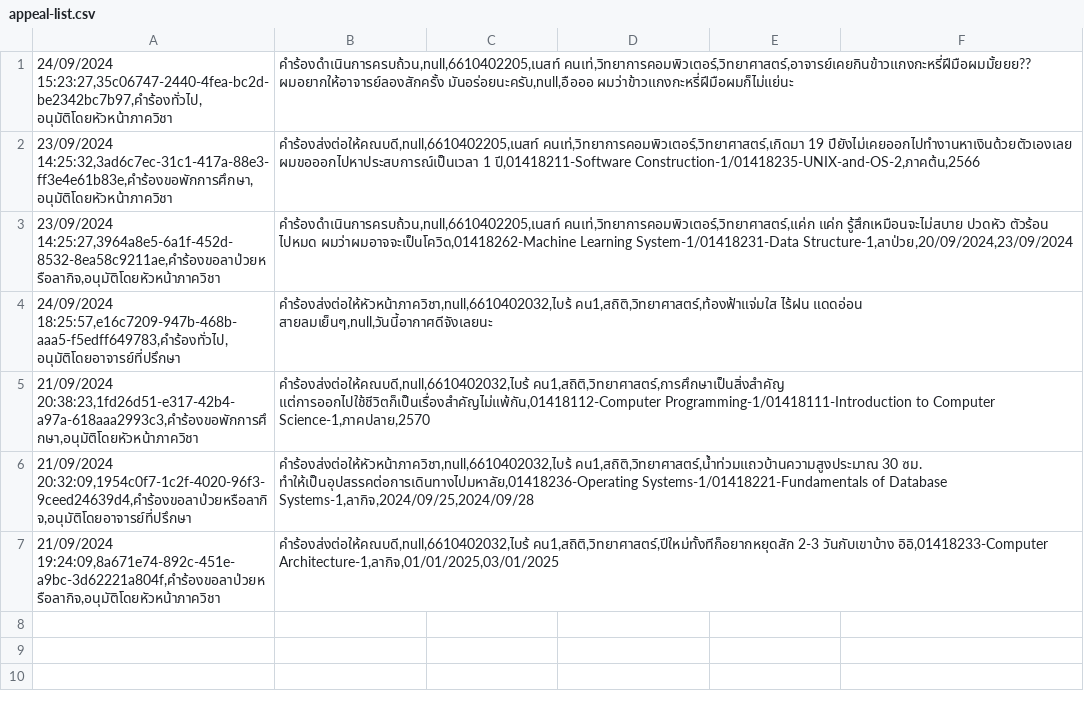
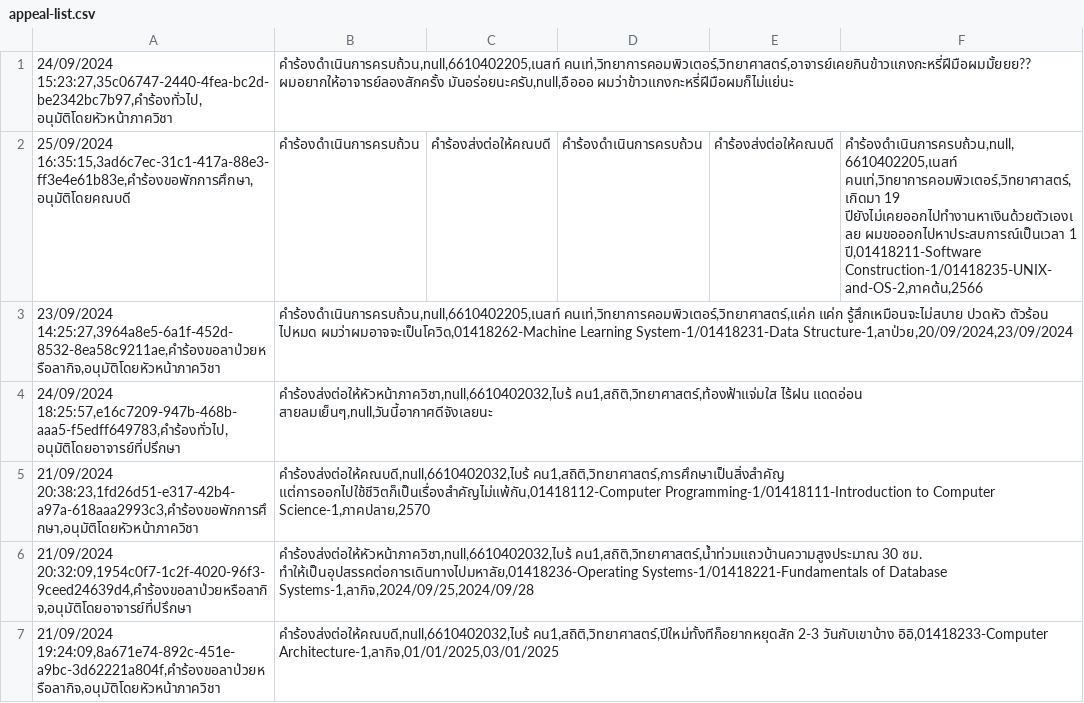
Before and after one commit to thg1rb/my-appeal, a CSV file: data/appeal-list.csv, drawn as a sheet; removed rows and columns are numbered as before the commit, all else as after; the diff names each change by its address in the sheet, - before the commit and + after, or states it on an @@ line.

Commit message:
fixed appeal table bugs

```diff
--- a/data/appeal-list.csv
+++ b/data/appeal-list.csv
-row 2: 23/09/2024 14:25:32,3ad6c7ec-31c1-417a-88e3-ff3e4e61b83e,คำร้องขอพักการศึกษา,อนุมัติโดยหัวหน้าภาควิชา | คำร้องส่งต่อให้คณบดี,null,6610402205,เนสท์ คนเท่,วิทยาการคอมพิวเตอร์,วิทยาศาสตร์,เกิดมา 19 ปียังไม่เคยออกไปทำงานหาเงินด้วยตัวเองเลย ผมขอออกไปหาประสบการณ์เป็นเวลา 1 ปี,01418211-Software Construction-1/01418235-UNIX-and-OS-2,ภาคต้น,2566
+row 2: 25/09/2024 16:35:15,3ad6c7ec-31c1-417a-88e3-ff3e4e61b83e,คำร้องขอพักการศึกษา,อนุมัติโดยคณบดี | คำร้องดำเนินการครบถ้วน | คำร้องส่งต่อให้คณบดี | คำร้องดำเนินการครบถ้วน | คำร้องส่งต่อให้คณบดี | คำร้องดำเนินการครบถ้วน,null,6610402205,เนสท์ คนเท่,วิทยาการคอมพิวเตอร์,วิทยาศาสตร์,เกิดมา 19 ปียังไม่เคยออกไปทำงานหาเงินด้วยตัวเองเลย ผมขอออกไปหาประสบการณ์เป็นเวลา 1 ปี,01418211-Software Construction-1/01418235-UNIX-and-OS-2,ภาคต้น,2566
```
Also changed, not shown: data/users/facultyStaff.csv, data/users/majorStaff.csv, 4 other files.
